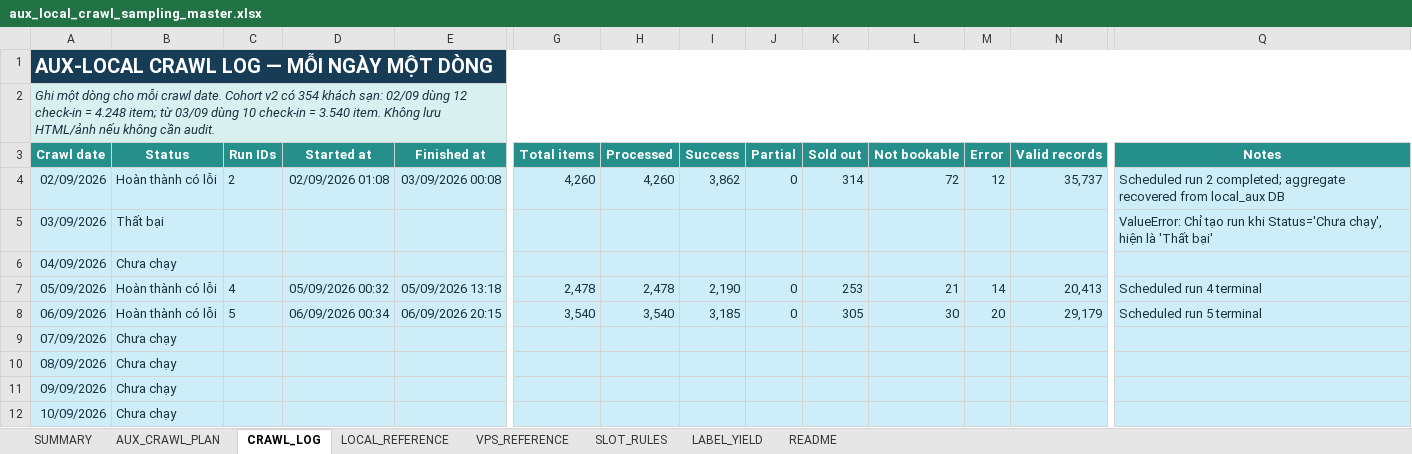
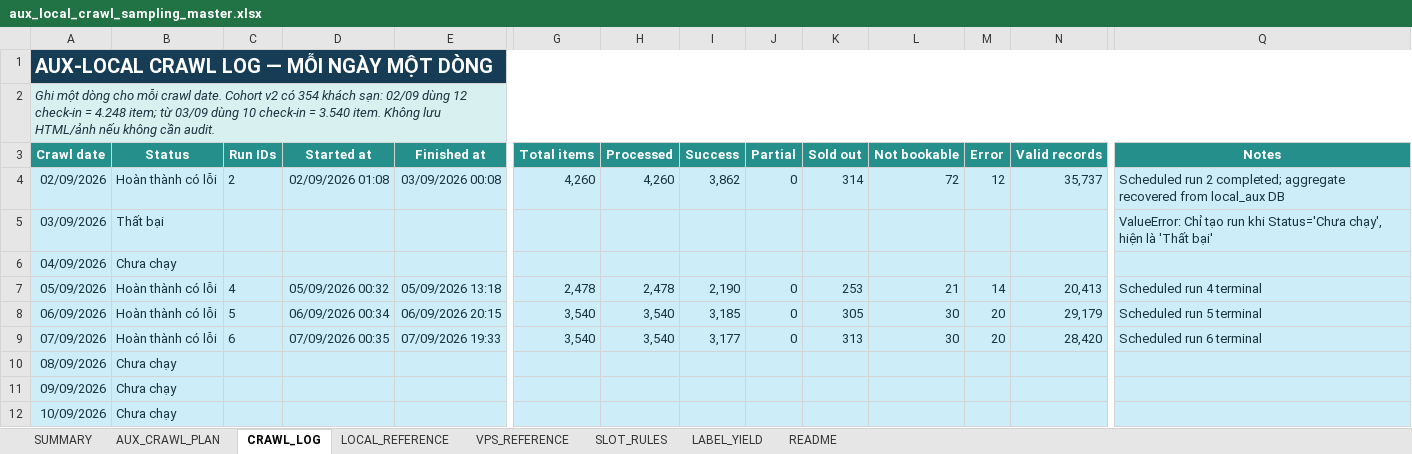
Before and after one commit to Andnm/capstone-master, an Excel workbook: outputs/aux-local-crawl-planner-20260901/aux_local_crawl_sampling_master.xlsx, sheet CRAWL_LOG, drawn as a sheet; only a part is shown, gaps mark what is left out; values as stored, in another font and other column widths than the file's, no borders; conditional formats not drawn; the diff names each change by its address in the sheet, - before the commit and + after, or states it on an @@ line.

Commit message:
feat: update aux local crawl 7/9

```diff
--- a/outputs/aux-local-crawl-planner-20260901/aux_local_crawl_sampling_master.xlsx (sheet CRAWL_LOG)
+++ b/outputs/aux-local-crawl-planner-20260901/aux_local_crawl_sampling_master.xlsx (sheet CRAWL_LOG)
-B9 (Status): Chưa chạy
+B9 (Status): Hoàn thành có lỗi
-C9 (Run IDs): (empty)
+C9 (Run IDs): 6
-D9 (Started at): (empty)
+D9 (Started at): 07/09/2026 00:35
-E9 (Finished at): (empty)
+E9 (Finished at): 07/09/2026 19:33
-G9 (Total items): (empty)
+G9 (Total items): 3,540
-H9 (Processed): (empty)
+H9 (Processed): 3,540
-I9 (Success): (empty)
+I9 (Success): 3,177
-J9 (Partial): (empty)
+J9 (Partial): 0
-K9 (Sold out): (empty)
+K9 (Sold out): 313
-L9 (Not bookable): (empty)
+L9 (Not bookable): 30
-M9 (Error): (empty)
+M9 (Error): 20
-N9 (Valid records): (empty)
+N9 (Valid records): 28,420
-Q9 (Notes): (empty)
+Q9 (Notes): Scheduled run 6 terminal
```
